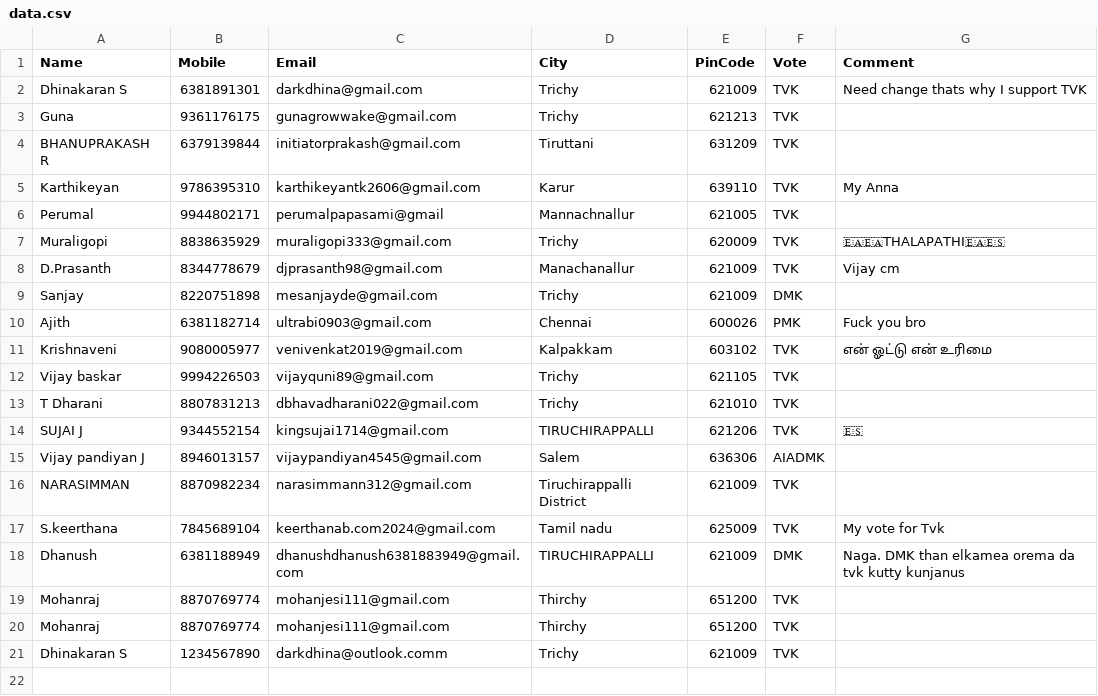
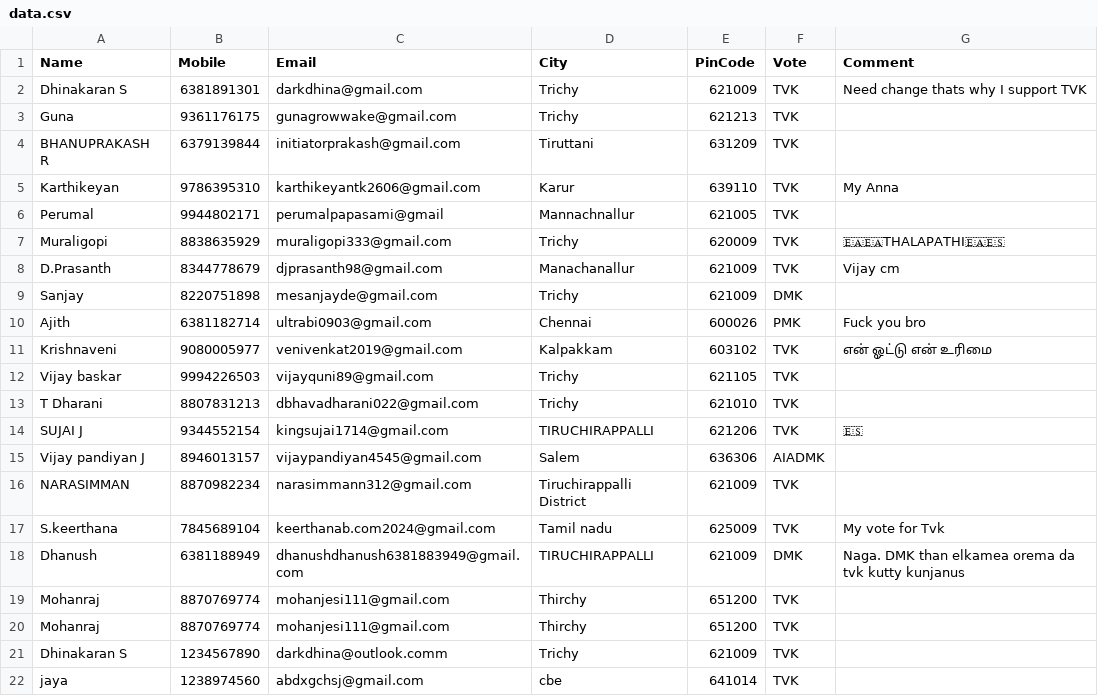
Before and after one commit to darkdhina-1300/tn-election-surveyv1, a CSV file: data.csv, drawn as a sheet; the diff names each change by its address in the sheet, - before the commit and + after, or states it on an @@ line.

Commit message:
Add new survey response

```diff
--- a/data.csv
+++ b/data.csv
+row 22: jaya | 1238974560 | abdxgchsj@gmail.com | cbe | 641014 | TVK
```
